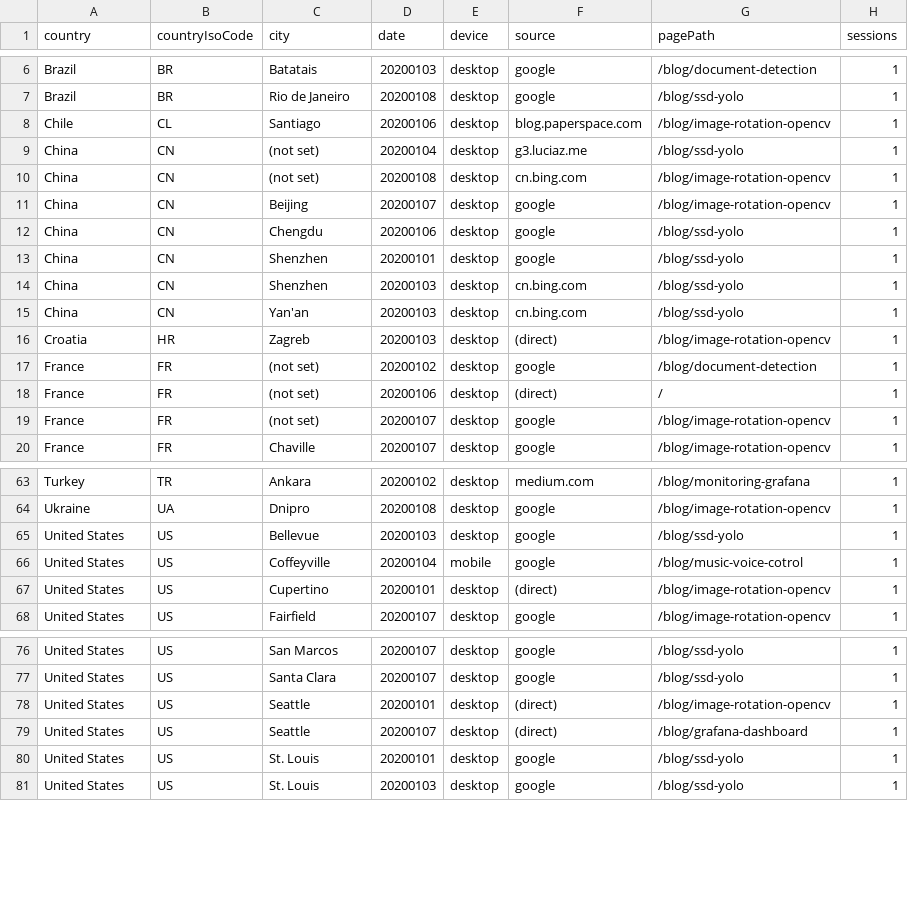
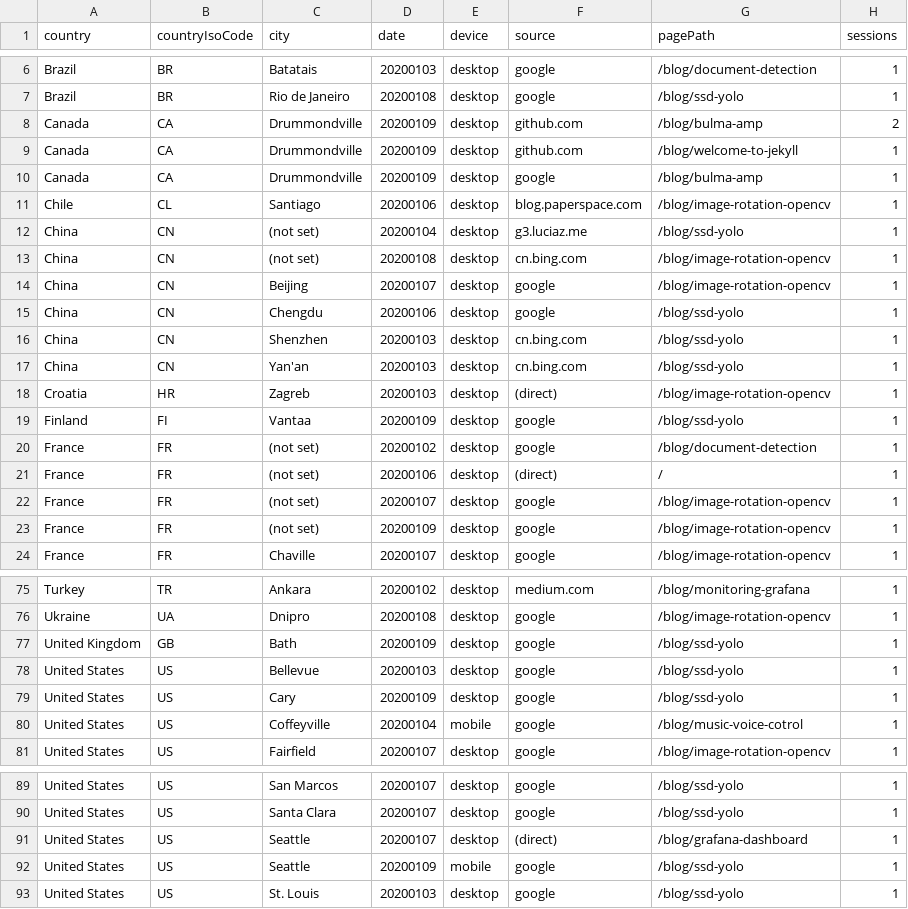
Before and after one commit to cristianpb/analytics-google, a CSV file: data.csv, drawn as a sheet; only a part is shown, gaps mark what is left out; the diff covers the shown part only.

```diff
--- a/data.csv
+++ b/data.csv
@@ -7,2 +7,5 @@ Brazil,BR,Batatais,20200103,desktop,google,/blog/document-detection,1
 Brazil,BR,Rio de Janeiro,20200108,desktop,google,/blog/ssd-yolo,1
+Canada,CA,Drummondville,20200109,desktop,github.com,/blog/bulma-amp,2
+Canada,CA,Drummondville,20200109,desktop,github.com,/blog/welcome-to-jekyll,1
+Canada,CA,Drummondville,20200109,desktop,google,/blog/bulma-amp,1
 Chile,CL,Santiago,20200106,desktop,blog.paperspace.com,/blog/image-rotation-opencv,1
@@ -12,3 +15,2 @@ China,CN,Beijing,20200107,desktop,google,/blog/image-rotation-opencv,1
 China,CN,Chengdu,20200106,desktop,google,/blog/ssd-yolo,1
-China,CN,Shenzhen,20200101,desktop,google,/blog/ssd-yolo,1
 China,CN,Shenzhen,20200103,desktop,cn.bing.com,/blog/ssd-yolo,1
@@ -16,2 +18,3 @@ China,CN,Yan'an,20200103,desktop,cn.bing.com,/blog/ssd-yolo,1
 Croatia,HR,Zagreb,20200103,desktop,(direct),/blog/image-rotation-opencv,1
+Finland,FI,Vantaa,20200109,desktop,google,/blog/ssd-yolo,1
 France,FR,(not set),20200102,desktop,google,/blog/document-detection,1
@@ -19,2 +22,3 @@ France,FR,(not set),20200106,desktop,(direct),/,1
 France,FR,(not set),20200107,desktop,google,/blog/image-rotation-opencv,1
+France,FR,(not set),20200109,desktop,google,/blog/image-rotation-opencv,1
 France,FR,Chaville,20200107,desktop,google,/blog/image-rotation-opencv,1
@@ -64,5 +76,6 @@ Turkey,TR,Ankara,20200102,desktop,medium.com,/blog/monitoring-grafana,1
 Ukraine,UA,Dnipro,20200108,desktop,google,/blog/image-rotation-opencv,1
+United Kingdom,GB,Bath,20200109,desktop,google,/blog/ssd-yolo,1
 United States,US,Bellevue,20200103,desktop,google,/blog/ssd-yolo,1
+United States,US,Cary,20200109,desktop,google,/blog/ssd-yolo,1
 United States,US,Coffeyville,20200104,mobile,google,/blog/music-voice-cotrol,1
-United States,US,Cupertino,20200101,desktop,(direct),/blog/image-rotation-opencv,1
 United States,US,Fairfield,20200107,desktop,google,/blog/image-rotation-opencv,1
@@ -77,5 +90,4 @@ United States,US,San Marcos,20200107,desktop,google,/blog/ssd-yolo,1
 United States,US,Santa Clara,20200107,desktop,google,/blog/ssd-yolo,1
-United States,US,Seattle,20200101,desktop,(direct),/blog/image-rotation-opencv,1
 United States,US,Seattle,20200107,desktop,(direct),/blog/grafana-dashboard,1
-United States,US,St. Louis,20200101,desktop,google,/blog/ssd-yolo,1
+United States,US,Seattle,20200109,mobile,google,/blog/ssd-yolo,1
 United States,US,St. Louis,20200103,desktop,google,/blog/ssd-yolo,1
```
Also changed, not shown: 10 added rows, 1 removed row and 4 edited cells elsewhere in this file.
